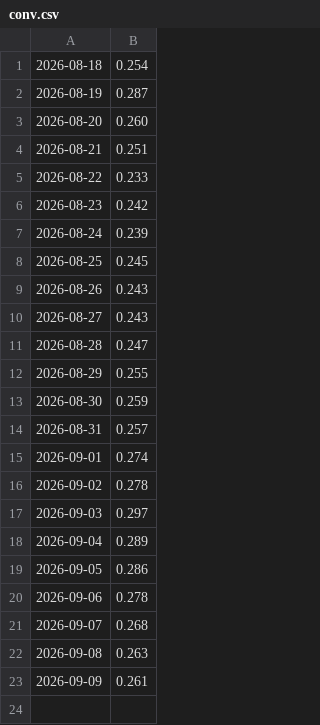
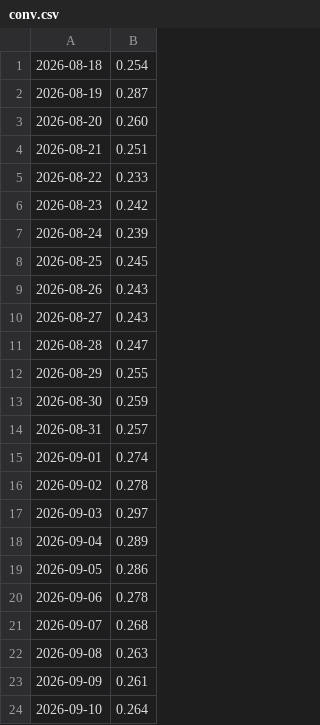
Before and after one commit to ian-sanghyuk-han/batavia-wtl, a CSV file: site/data/history/conv.csv, drawn as a sheet.

```diff
--- a/site/data/history/conv.csv
+++ b/site/data/history/conv.csv
@@ -23 +23,2 @@
 2026-09-09,0.261
+2026-09-10,0.264
```
Also changed, not shown: 6 other files.
